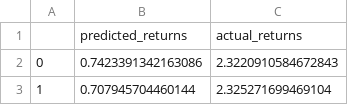
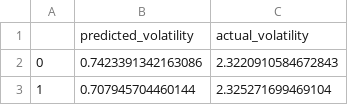
Before and after one commit to AR-Elbers/Market-Predictors, a CSV file: Model Results/Gold-Volatility-Predicted.csv, drawn as a sheet; only a part is shown.

Commit message:
final data

```diff
--- a/Model Results/Gold-Volatility-Predicted.csv
+++ b/Model Results/Gold-Volatility-Predicted.csv
@@ -1,2 +1,2 @@
-,predicted_returns,actual_returns
+,predicted_volatility,actual_volatility
 0,0.7423391342163086,2.3220910584672843
```
Also changed, not shown: Model Results/10y-Bonds-Return-Predicted.csv, Model Results/Nikkei-Returns-Predicted.csv, 7 other files.
